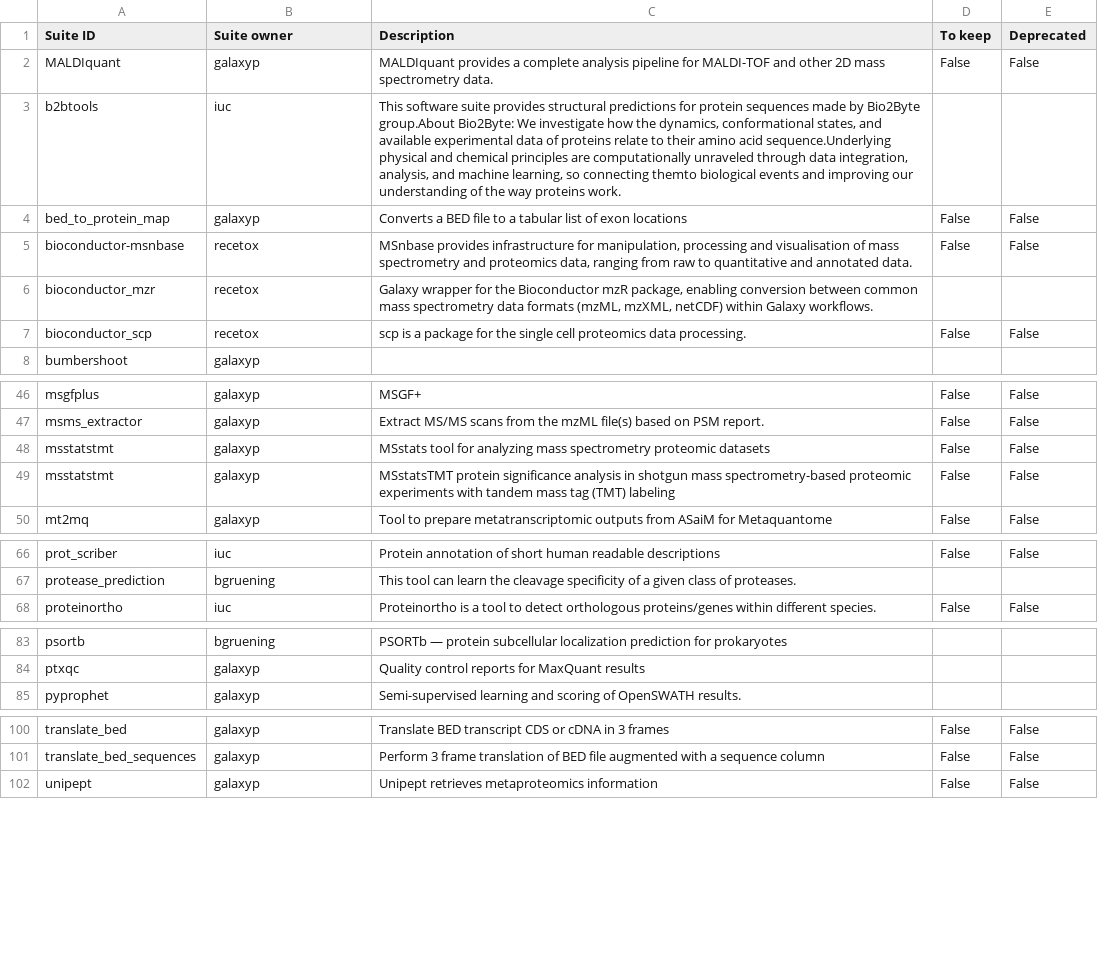
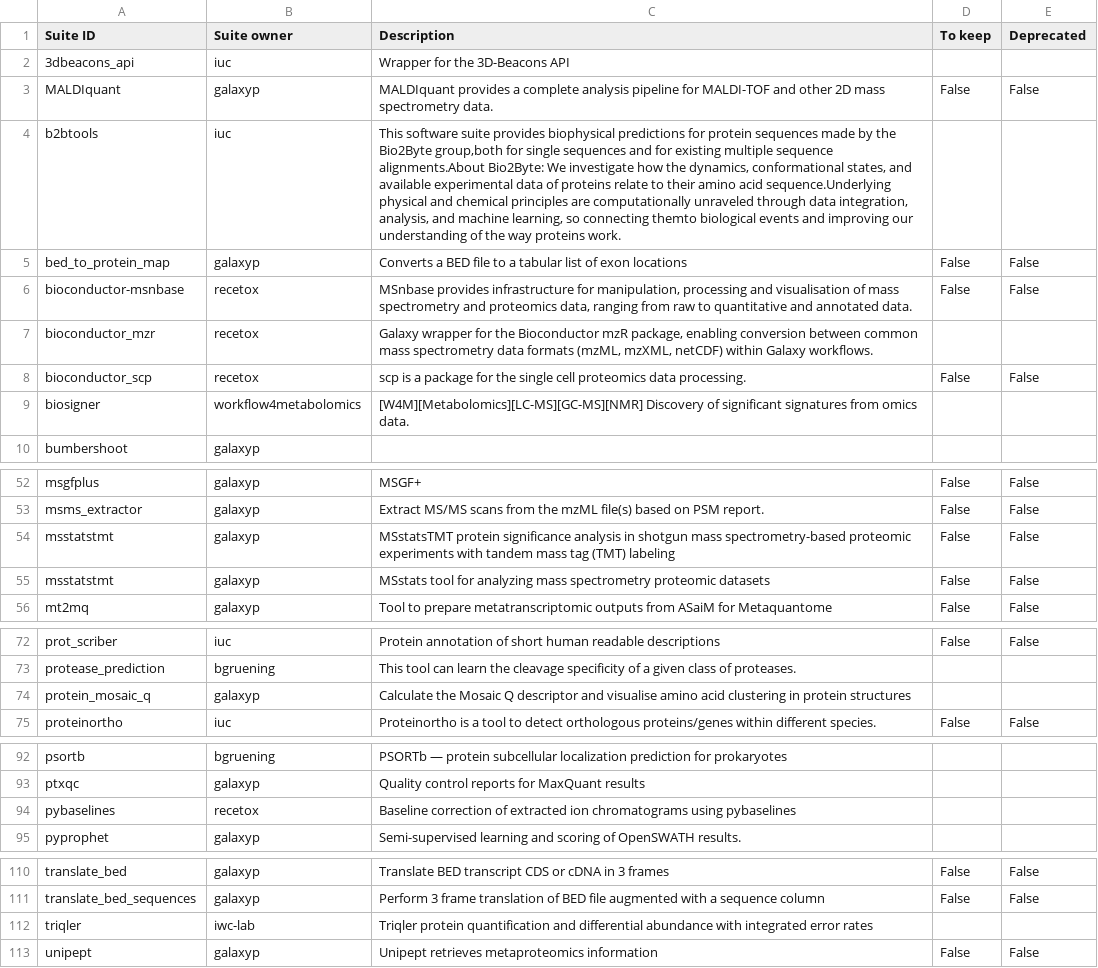
Before and after one commit to galaxyproject/galaxy_codex, a TSV file: communities/proteomics/metadata/tool_status.tsv, drawn as a sheet; only a part is shown, gaps mark what is left out; the diff covers the shown part only.

```diff
--- a/communities/proteomics/metadata/tool_status.tsv
+++ b/communities/proteomics/metadata/tool_status.tsv
@@ -1,4 +1,5 @@
 Suite ID	Suite owner	Description	To keep	Deprecated
+3dbeacons_api	iuc	Wrapper for the 3D-Beacons API		
 MALDIquant	galaxyp	MALDIquant provides a complete analysis pipeline for MALDI-TOF and other 2D mass spectrometry data.	False	False
-b2btools	iuc	This software suite provides structural predictions for protein sequences made by Bio2Byte group.About Bio2Byte: We investigate how the dynamics, conformational states, and available experimental data of proteins relate to their amino acid sequence.Underlying physical and chemical principles are computationally unraveled through data integration, analysis, and machine learning, so connecting themto biological events and improving our understanding of the way proteins work.		
+b2btools	iuc	This software suite provides biophysical predictions for protein sequences made by the Bio2Byte group,both for single sequences and for existing multiple sequence alignments.About Bio2Byte: We investigate how the dynamics, conformational states, and available experimental data of proteins relate to their amino acid sequence.Underlying physical and chemical principles are computationally unraveled through data integration, analysis, and machine learning, so connecting themto biological events and improving our understanding of the way proteins work.		
 bed_to_protein_map	galaxyp	Converts a BED file to a tabular list of exon locations	False	False
@@ -7,2 +8,3 @@ bioconductor_mzr	recetox	Galaxy wrapper for the Bioconductor mzR package, enabli
 bioconductor_scp	recetox	scp is a package for the single cell proteomics data processing.	False	False
+biosigner	workflow4metabolomics	[W4M][Metabolomics][LC-MS][GC-MS][NMR] Discovery of significant signatures from omics data.		
 bumbershoot	galaxyp			
@@ -47,4 +53,4 @@ msgfplus	galaxyp	MSGF+	False	False
 msms_extractor	galaxyp	Extract MS/MS scans from the mzML file(s) based on PSM report.	False	False
+msstatstmt	galaxyp	MSstatsTMT protein significance analysis in shotgun mass spectrometry-based proteomic experiments with tandem mass tag (TMT) labeling	False	False
 msstatstmt	galaxyp	MSstats tool for analyzing mass spectrometry proteomic datasets	False	False
-msstatstmt	galaxyp	MSstatsTMT protein significance analysis in shotgun mass spectrometry-based proteomic experiments with tandem mass tag (TMT) labeling	False	False
 mt2mq	galaxyp	Tool to prepare metatranscriptomic outputs from ASaiM for Metaquantome	False	False
@@ -67,2 +73,3 @@ prot_scriber	iuc	Protein annotation of short human readable descriptions	False	F
 protease_prediction	bgruening	This tool can learn the cleavage specificity of a given class of proteases.		
+protein_mosaic_q	galaxyp	Calculate the Mosaic Q descriptor and visualise amino acid clustering in protein structures		
 proteinortho	iuc	Proteinortho is a tool to detect orthologous proteins/genes within different species.	False	False
@@ -84,2 +93,3 @@ psortb	bgruening	PSORTb — protein subcellular localization prediction for prok
 ptxqc	galaxyp	Quality control reports for MaxQuant results		
+pybaselines	recetox	Baseline correction of extracted ion chromatograms using pybaselines		
 pyprophet	galaxyp	Semi-supervised learning and scoring of OpenSWATH results.		
@@ -101,2 +111,3 @@ translate_bed	galaxyp	Translate BED transcript CDS or cDNA in 3 frames	False	Fal
 translate_bed_sequences	galaxyp	Perform 3 frame translation of BED file augmented with a sequence column	False	False
+triqler	iwc-lab	Triqler protein quantification and differential abundance with integrated error rates		
 unipept	galaxyp	Unipept retrieves metaproteomics information	False	False
```
Also changed, not shown: 7 added rows and 1 removed row elsewhere in this file, 10 other files.
